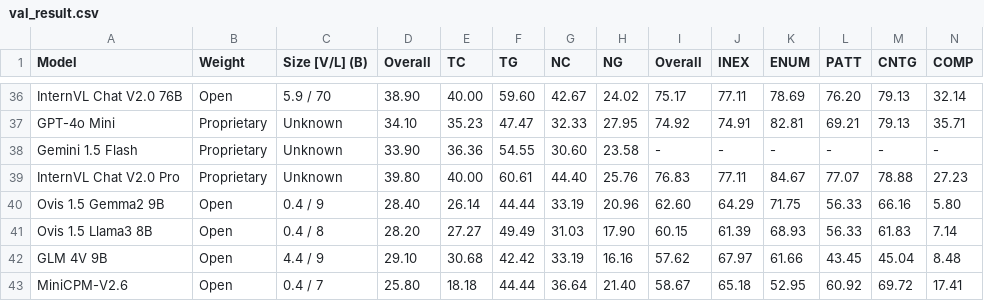
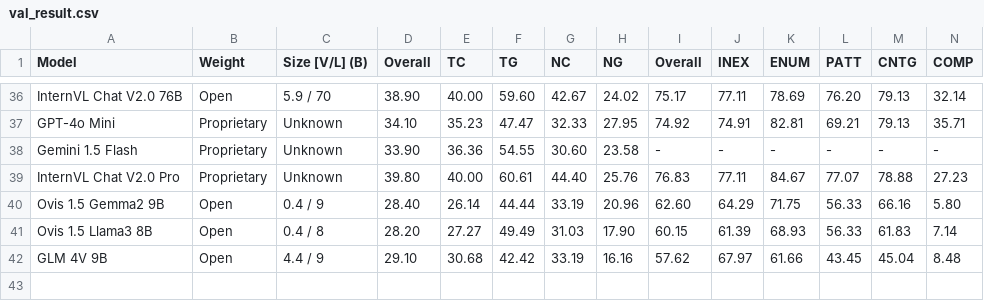
Before and after one commit to charxiv/charxiv.github.io, a CSV file: data/val_result.csv, drawn as a sheet; only a part is shown, gaps mark what is left out.

Commit message:
temporarily take down minicpm v2.6

```diff
--- a/data/val_result.csv
+++ b/data/val_result.csv
@@ -42,2 +42 @@ Ovis 1.5 Llama3 8B,Open,0.4 / 8,28.20,27.27,49.49,31.03,17.90,60.15,61.39,68.93,
 GLM 4V 9B,Open,4.4 / 9,29.10,30.68,42.42,33.19,16.16,57.62,67.97,61.66,43.45,45.04,8.48
-MiniCPM-V2.6,Open,0.4 / 7,25.80,18.18,44.44,36.64,21.40,58.67,65.18,52.95,60.92,69.72,17.41
```
